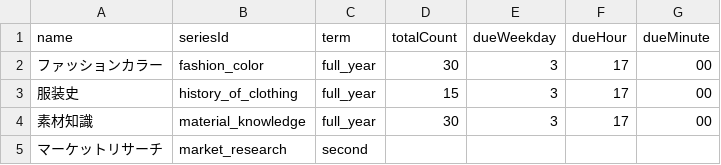
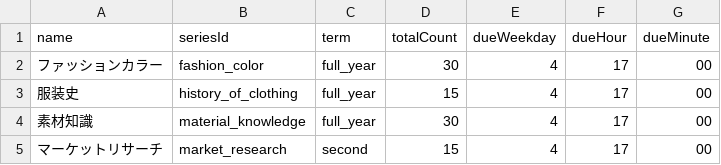
Before and after one commit to chamoto/attendance-data, a CSV file: courses_ondemand.csv, drawn as a sheet.

Commit message:
Update courses_ondemand.csv

```diff
--- a/courses_ondemand.csv
+++ b/courses_ondemand.csv
@@ -1,5 +1,5 @@
 name,seriesId,term,totalCount,dueWeekday,dueHour,dueMinute
-ファッションカラー,fashion_color,full_year,30,3,17,00
-服装史,history_of_clothing,full_year,15,3,17,00
-素材知識,material_knowledge,full_year,30,3,17,00
-マーケットリサーチ,market_research,second,,,,
+ファッションカラー,fashion_color,full_year,30,4,17,00
+服装史,history_of_clothing,full_year,15,4,17,00
+素材知識,material_knowledge,full_year,30,4,17,00
+マーケットリサーチ,market_research,second,15,4,17,00
```
